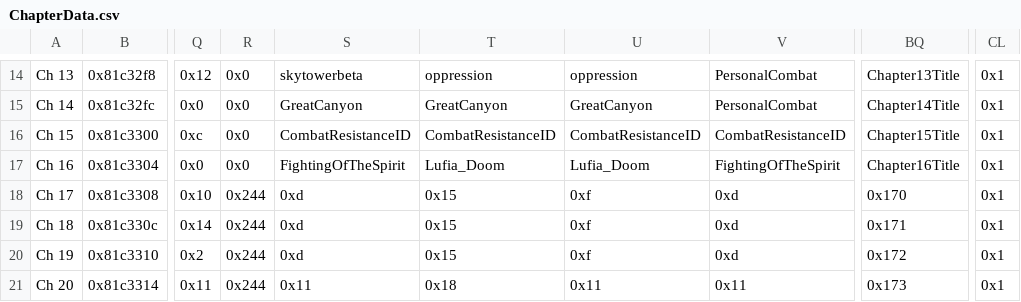
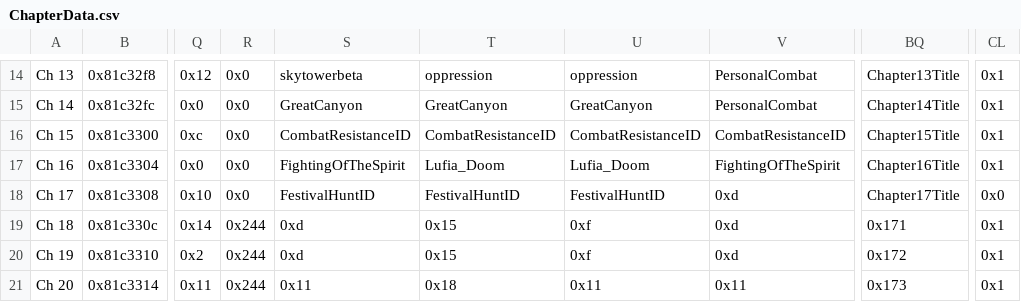
Before and after one commit to legendofloog/Teleshack-II, a CSV file: Tables/NightmareModules/ChapterData/ChapterData.csv, drawn as a sheet; only a part is shown, gaps mark what is left out; the diff names each change by its address in the sheet, - before the commit and + after, or states it on an @@ line.

```diff
--- a/Tables/NightmareModules/ChapterData/ChapterData.csv
+++ b/Tables/NightmareModules/ChapterData/ChapterData.csv
-R18: 0x244
+R18: 0x0
-S18: 0xd
+S18: FestivalHuntID
-T18: 0x15
+T18: FestivalHuntID
-U18: 0xf
+U18: FestivalHuntID
-BQ18: 0x170
+BQ18: Chapter17Title
-CL18: 0x1
+CL18: 0x0
```
Also changed, not shown: Tables/NightmareModules/CharactersClasses/CharacterTable.csv, Tables/NightmareModules/CharactersClasses/MagCharEditor.csv, 45 other files.
